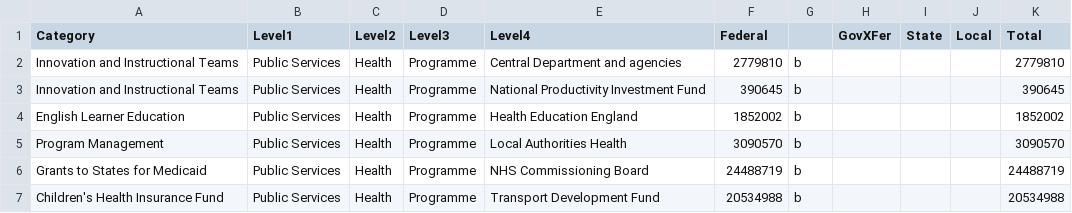
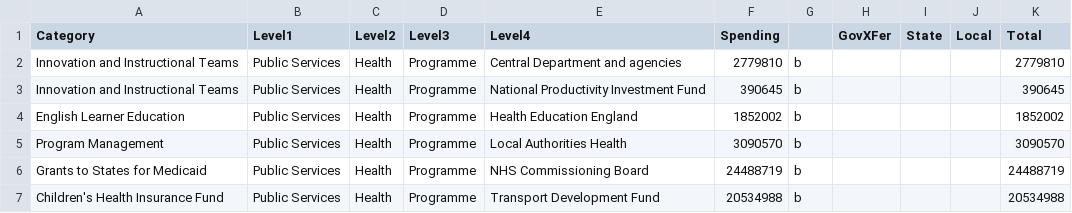
Before and after one commit to mzakharova/me7, a CSV file: weightedtree/data/weightedtree_federal_budget.csv, drawn as a sheet; only a part is shown.

Commit message:
Update weightedtree_federal_budget.csv

```diff
--- a/weightedtree/data/weightedtree_federal_budget.csv
+++ b/weightedtree/data/weightedtree_federal_budget.csv
@@ -1,2 +1,2 @@
-Category,Level1,Level2,Level3,Level4,Federal,,GovXFer,State,Local,Total
+Category,Level1,Level2,Level3,Level4,Spending,,GovXFer,State,Local,Total
 Innovation and Instructional Teams,Public Services,Health,Programme,Central Department and agencies,2779810,b,,,,2779810
```
